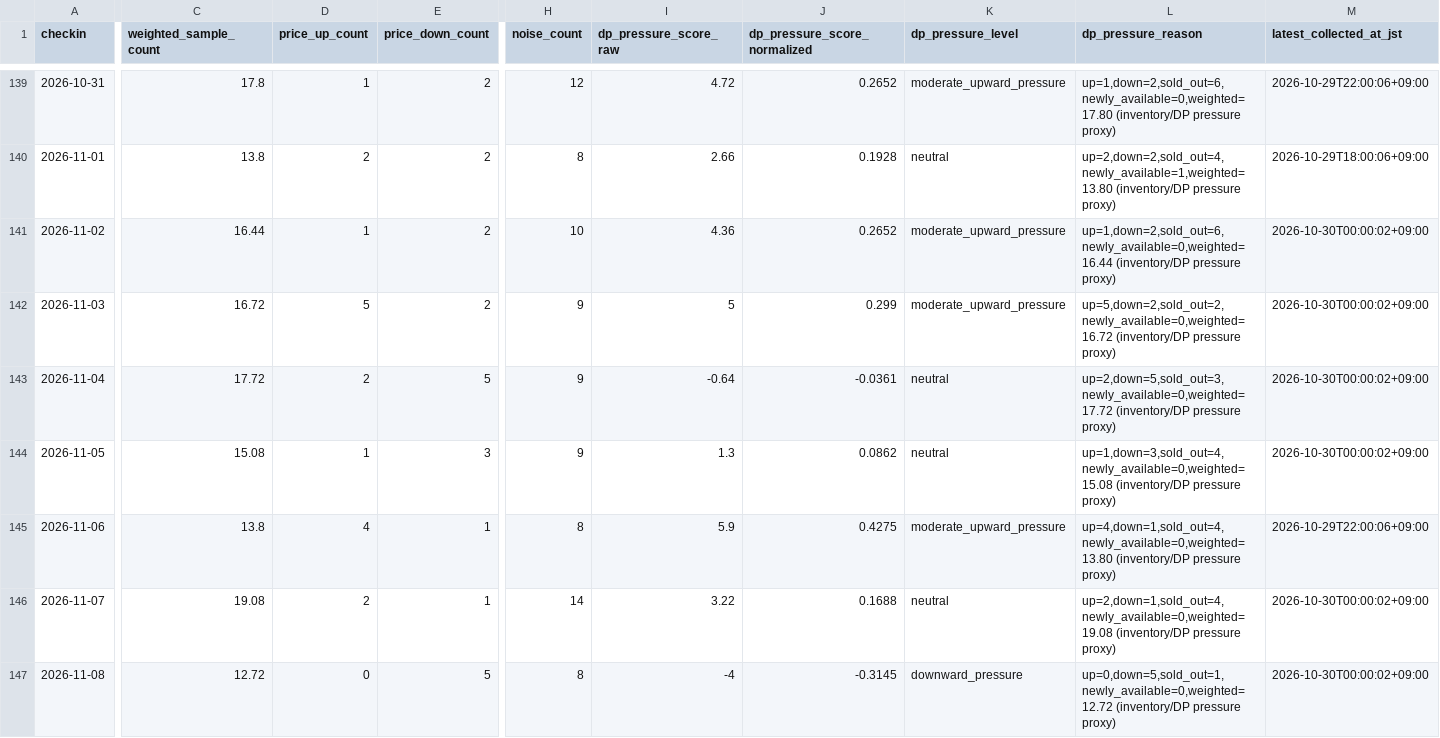
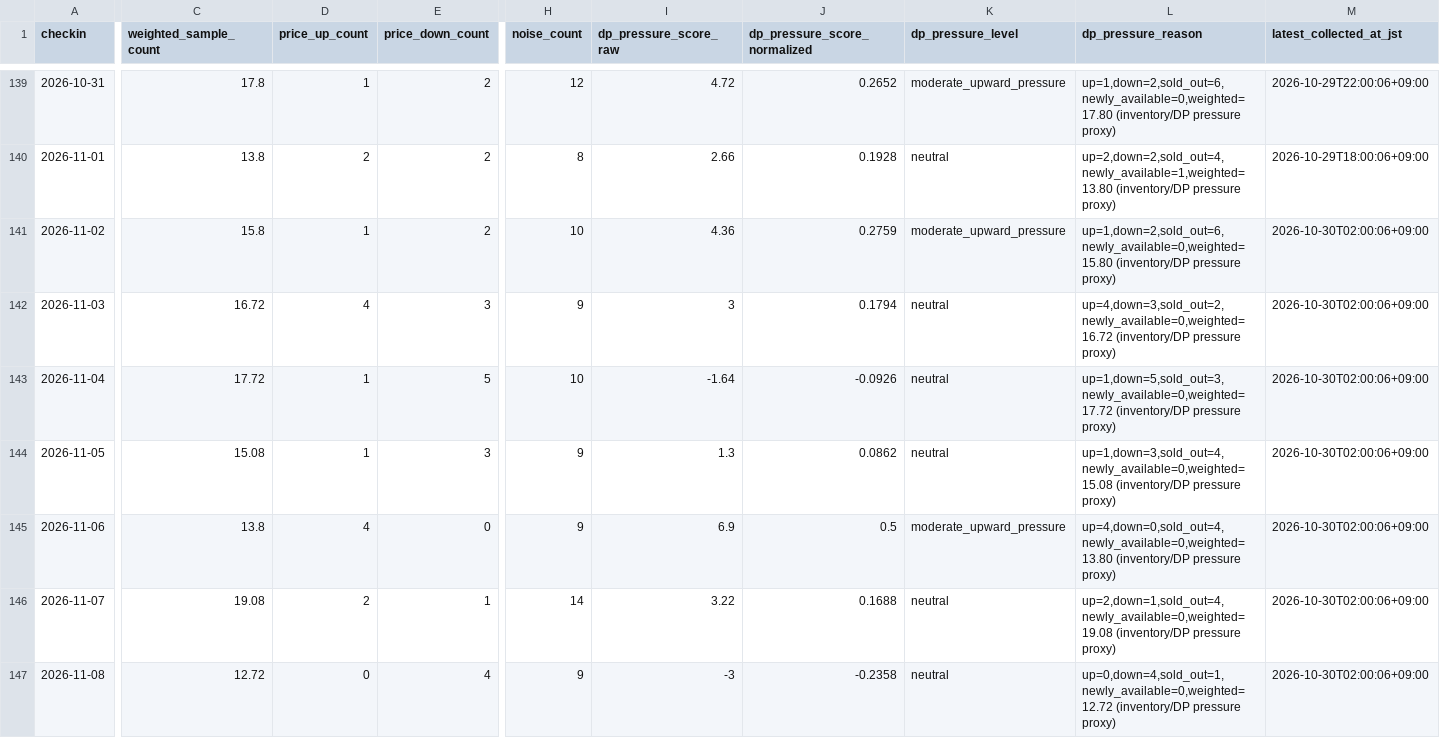
Before and after one commit to ginisato-hash/zao-market-intelligence, a CSV file: apps/zmi-bi-web/data/market_dp_pressure_by_checkin.csv, drawn as a sheet; only a part is shown, gaps mark what is left out; the diff covers the shown part only; the diff names each change by its address in the sheet, - before the commit and + after, or states it on an @@ line.

```diff
--- a/apps/zmi-bi-web/data/market_dp_pressure_by_checkin.csv
+++ b/apps/zmi-bi-web/data/market_dp_pressure_by_checkin.csv
-C141 (weighted_sample_count): 16.44
+C141 (weighted_sample_count): 15.8
-J141 (dp_pressure_score_normalized): 0.2652
+J141 (dp_pressure_score_normalized): 0.2759
-L141 (dp_pressure_reason): up=1,down=2,sold_out=6,newly_available=0,weighted=16.44 (inventory/DP pressure…
+L141 (dp_pressure_reason): up=1,down=2,sold_out=6,newly_available=0,weighted=15.80 (inventory/DP pressure…
-M141:M144 (latest_collected_at_jst): 2026-10-30T00:00:02+09:00
+M141:M144 (latest_collected_at_jst): 2026-10-30T02:00:06+09:00
-D142 (price_up_count): 5
+D142 (price_up_count): 4
-E142 (price_down_count): 2
+E142 (price_down_count): 3
-I142 (dp_pressure_score_raw): 5
+I142 (dp_pressure_score_raw): 3
-J142 (dp_pressure_score_normalized): 0.299
+J142 (dp_pressure_score_normalized): 0.1794
-K142 (dp_pressure_level): moderate_upward_pressure
+K142 (dp_pressure_level): neutral
-L142 (dp_pressure_reason): up=5,down=2,sold_out=2,newly_available=0,weighted=16.72 (inventory/DP pressure…
+L142 (dp_pressure_reason): up=4,down=3,sold_out=2,newly_available=0,weighted=16.72 (inventory/DP pressure…
-D143 (price_up_count): 2
+D143 (price_up_count): 1
-H143 (noise_count): 9
+H143 (noise_count): 10
-I143 (dp_pressure_score_raw): -0.64
+I143 (dp_pressure_score_raw): -1.64
-J143 (dp_pressure_score_normalized): -0.0361
+J143 (dp_pressure_score_normalized): -0.0926
-L143 (dp_pressure_reason): up=2,down=5,sold_out=3,newly_available=0,weighted=17.72 (inventory/DP pressure…
+L143 (dp_pressure_reason): up=1,down=5,sold_out=3,newly_available=0,weighted=17.72 (inventory/DP pressure…
-E145 (price_down_count): 1
+E145 (price_down_count): 0
-H145 (noise_count): 8
+H145 (noise_count): 9
-I145 (dp_pressure_score_raw): 5.9
+I145 (dp_pressure_score_raw): 6.9
-J145 (dp_pressure_score_normalized): 0.4275
+J145 (dp_pressure_score_normalized): 0.5
-L145 (dp_pressure_reason): up=4,down=1,sold_out=4,newly_available=0,weighted=13.80 (inventory/DP pressure…
+L145 (dp_pressure_reason): up=4,down=0,sold_out=4,newly_available=0,weighted=13.80 (inventory/DP pressure…
-M145 (latest_collected_at_jst): 2026-10-29T22:00:06+09:00
+M145 (latest_collected_at_jst): 2026-10-30T02:00:06+09:00
-M146:M147 (latest_collected_at_jst): 2026-10-30T00:00:02+09:00
+M146:M147 (latest_collected_at_jst): 2026-10-30T02:00:06+09:00
-E147 (price_down_count): 5
+E147 (price_down_count): 4
-H147 (noise_count): 8
+H147 (noise_count): 9
-I147 (dp_pressure_score_raw): -4
+I147 (dp_pressure_score_raw): -3
-J147 (dp_pressure_score_normalized): -0.3145
+J147 (dp_pressure_score_normalized): -0.2358
-K147 (dp_pressure_level): downward_pressure
+K147 (dp_pressure_level): neutral
-L147 (dp_pressure_reason): up=0,down=5,sold_out=1,newly_available=0,weighted=12.72 (inventory/DP pressure…
+L147 (dp_pressure_reason): up=0,down=4,sold_out=1,newly_available=0,weighted=12.72 (inventory/DP pressure…
```
Also changed, not shown: 20 edited cells elsewhere in this file, apps/zmi-bi-web/data/own_property_coverage.csv, apps/zmi-bi-web/data/own_property_price_changes.csv, 10 other files.
